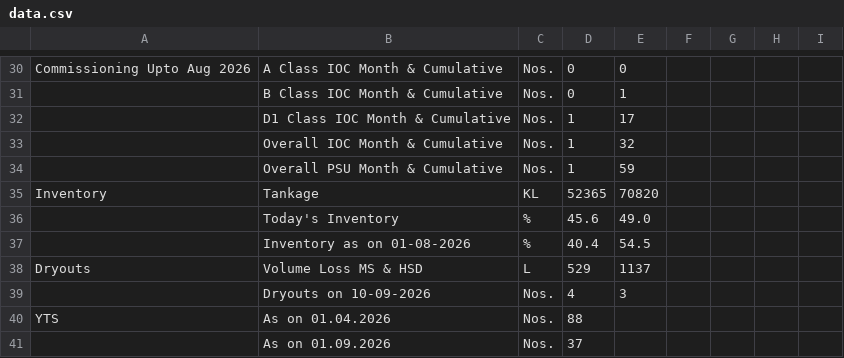
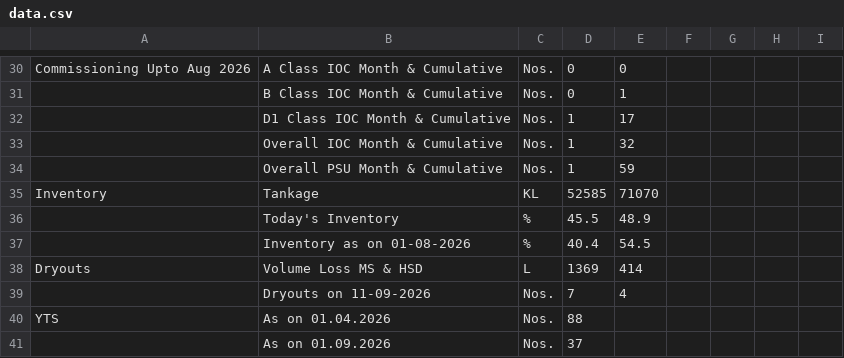
Before and after one commit to shivamindianoil-eng/rso-dashboard, a CSV file: data.csv, drawn as a sheet; only a part is shown, gaps mark what is left out; the diff covers the shown part only.

```diff
--- a/data.csv
+++ b/data.csv
@@ -34,7 +34,7 @@ Commissioning Upto Aug 2026,A Class IOC Month & Cumulative ,Nos.,0,0,,,,
 ,Overall PSU Month & Cumulative ,Nos.,1,59,,,,
-Inventory,Tankage,KL,52365,70820,,,,
-,Today's Inventory,%,45.6,49.0,,,,
+Inventory,Tankage,KL,52585,71070,,,,
+,Today's Inventory,%,45.5,48.9,,,,
 ,Inventory as on 01-08-2026,%,40.4,54.5,,,,
-Dryouts,Volume Loss MS & HSD ,L,529,1137,,,,
-,Dryouts on  10-09-2026,Nos.,4,3,,,,
+Dryouts,Volume Loss MS & HSD ,L,1369,414,,,,
+,Dryouts on  11-09-2026,Nos.,7,4,,,,
 YTS ,As on 01.04.2026,Nos.,88,,,,,
```
Also changed, not shown: 7 added rows, 7 removed rows and 16 edited cells elsewhere in this file.
